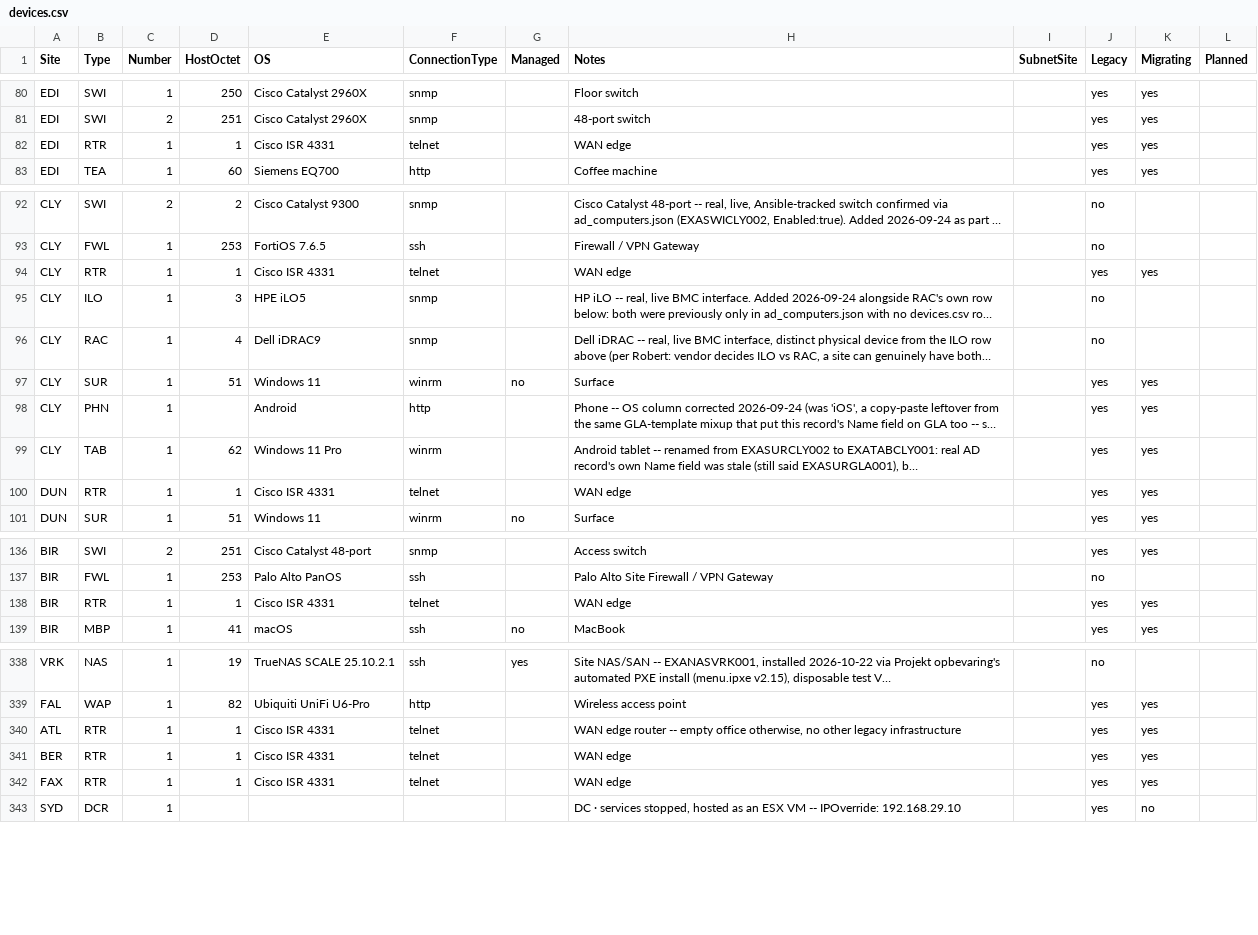
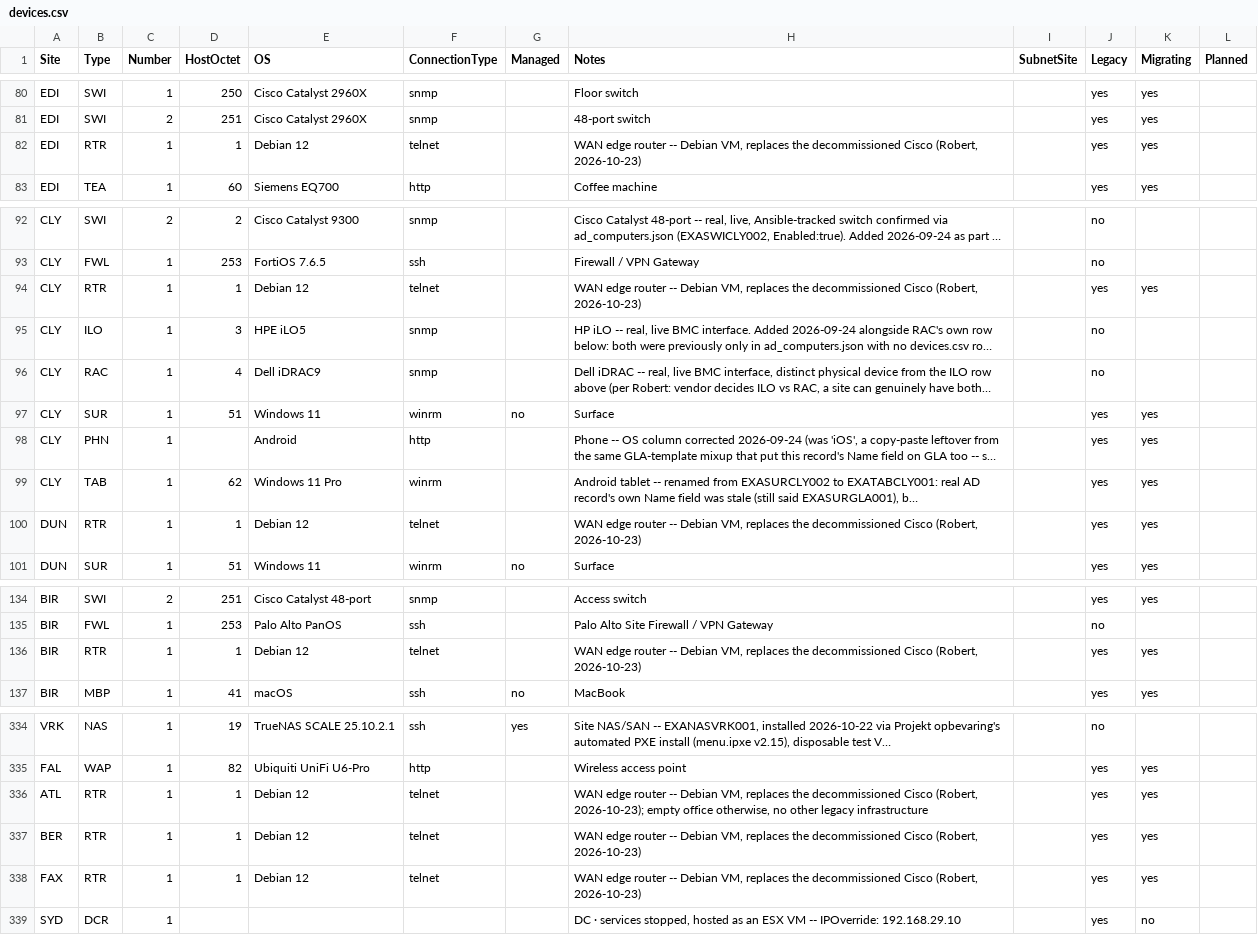
Before and after one commit to knightmare2600/example_music_infra, a CSV file: benarbejde/devices.csv, drawn as a sheet; only a part is shown, gaps mark what is left out; long unchanged cells end in …; addresses are those after the commit; the diff covers the shown part only; the diff names each change by its address in the sheet, - before the commit and + after, or states it on an @@ line.

```diff
--- a/benarbejde/devices.csv
+++ b/benarbejde/devices.csv
-E82 (OS): Cisco ISR 4331
+E82 (OS): Debian 12
-H82 (Notes): WAN edge
+H82 (Notes): WAN edge router -- Debian VM, replaces the decommissioned Cisco (Robert, 2026-10-23)
-E94 (OS): Cisco ISR 4331
+E94 (OS): Debian 12
-H94 (Notes): WAN edge
+H94 (Notes): WAN edge router -- Debian VM, replaces the decommissioned Cisco (Robert, 2026-10-23)
-E100 (OS): Cisco ISR 4331
+E100 (OS): Debian 12
-H100 (Notes): WAN edge
+H100 (Notes): WAN edge router -- Debian VM, replaces the decommissioned Cisco (Robert, 2026-10-23)
-E136 (OS): Cisco ISR 4331
+E136 (OS): Debian 12
-H136 (Notes): WAN edge
+H136 (Notes): WAN edge router -- Debian VM, replaces the decommissioned Cisco (Robert, 2026-10-23)
-E336:E338 (OS): Cisco ISR 4331
+E336:E338 (OS): Debian 12
-H336 (Notes): …router -- empty office…
+H336 (Notes): …router -- Debian VM, replaces the decommissioned Cisco (Robert, 2026-10-23); empty office…
-H337:H338 (Notes): WAN edge
+H337:H338 (Notes): WAN edge router -- Debian VM, replaces the decommissioned Cisco (Robert, 2026-10-23)
```
Also changed, not shown: 4 removed rows and 20 edited cells elsewhere in this file, bootstrap/web/proxmox/devices.csv.
